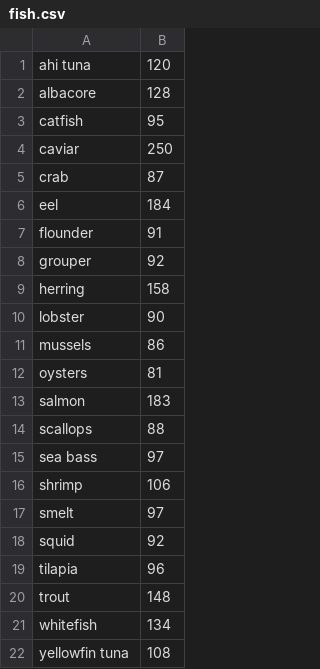
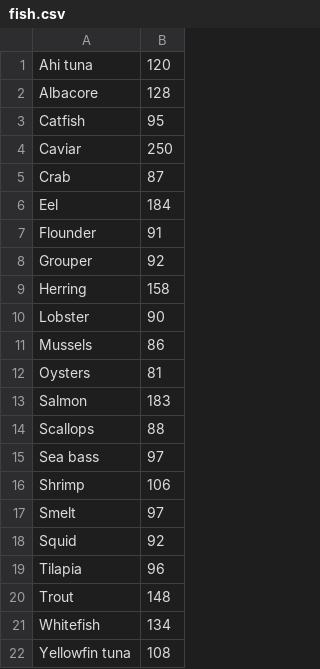
Before and after one commit to YuchengZhang104/OIM3640-Final-Project-Ziqi-Tina, a CSV file: data/fish.csv, drawn as a sheet.

```diff
--- a/data/fish.csv
+++ b/data/fish.csv
@@ -1,22 +1,22 @@
-ahi tuna,120
-albacore,128
-catfish,95
-caviar,250
-crab,87
-eel,184
-flounder,91
-grouper,92
-herring,158
-lobster,90
-mussels,86
-oysters,81
-salmon,183
-scallops,88
-sea bass,97
-shrimp,106
-smelt,97
-squid,92
-tilapia,96
-trout,148
-whitefish,134
-yellowfin tuna,108
+Ahi tuna,120
+Albacore,128
+Catfish,95
+Caviar,250
+Crab,87
+Eel,184
+Flounder,91
+Grouper,92
+Herring,158
+Lobster,90
+Mussels,86
+Oysters,81
+Salmon,183
+Scallops,88
+Sea bass,97
+Shrimp,106
+Smelt,97
+Squid,92
+Tilapia,96
+Trout,148
+Whitefish,134
+Yellowfin tuna,108
```
Also changed, not shown: data/grains_pulses.csv, 1 other file.
